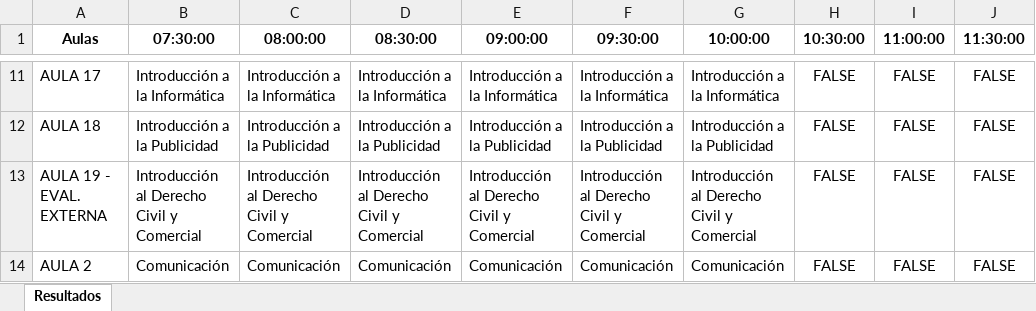
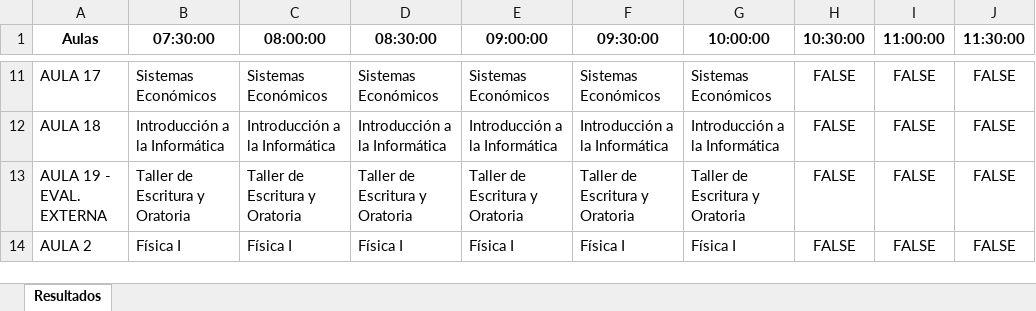
Before and after one commit to GomezAgustin12/Proyecto-Integrador, an Excel workbook: Simulacion.xlsx, sheet Resultados, drawn as a sheet; only a part is shown, gaps mark what is left out; values as stored, in another font and other column widths than the file's, no borders; the diff covers the shown part only; the diff names each change by its address in the sheet, - before the commit and + after, or states it on an @@ line.

```diff
--- a/Simulacion.xlsx (sheet Resultados)
+++ b/Simulacion.xlsx (sheet Resultados)
-B11 (07:30:00): Introducción a la Informática
+B11 (07:30:00): Sistemas Económicos
-C11 (08:00:00): Introducción a la Informática
+C11 (08:00:00): Sistemas Económicos
-D11 (08:30:00): Introducción a la Informática
+D11 (08:30:00): Sistemas Económicos
-E11 (09:00:00): Introducción a la Informática
+E11 (09:00:00): Sistemas Económicos
-F11 (09:30:00): Introducción a la Informática
+F11 (09:30:00): Sistemas Económicos
-G11 (10:00:00): Introducción a la Informática
+G11 (10:00:00): Sistemas Económicos
-B12 (07:30:00): Introducción a la Publicidad
+B12 (07:30:00): Introducción a la Informática
-C12 (08:00:00): Introducción a la Publicidad
+C12 (08:00:00): Introducción a la Informática
-D12 (08:30:00): Introducción a la Publicidad
+D12 (08:30:00): Introducción a la Informática
-E12 (09:00:00): Introducción a la Publicidad
+E12 (09:00:00): Introducción a la Informática
-F12 (09:30:00): Introducción a la Publicidad
+F12 (09:30:00): Introducción a la Informática
-G12 (10:00:00): Introducción a la Publicidad
+G12 (10:00:00): Introducción a la Informática
-B13 (07:30:00): Introducción al Derecho Civil y Comercial
+B13 (07:30:00): Taller de Escritura y Oratoria
-C13 (08:00:00): Introducción al Derecho Civil y Comercial
+C13 (08:00:00): Taller de Escritura y Oratoria
-D13 (08:30:00): Introducción al Derecho Civil y Comercial
+D13 (08:30:00): Taller de Escritura y Oratoria
-E13 (09:00:00): Introducción al Derecho Civil y Comercial
+E13 (09:00:00): Taller de Escritura y Oratoria
-F13 (09:30:00): Introducción al Derecho Civil y Comercial
+F13 (09:30:00): Taller de Escritura y Oratoria
-G13 (10:00:00): Introducción al Derecho Civil y Comercial
+G13 (10:00:00): Taller de Escritura y Oratoria
-B14 (07:30:00): Comunicación
+B14 (07:30:00): Física I
-C14 (08:00:00): Comunicación
+C14 (08:00:00): Física I
-D14 (08:30:00): Comunicación
+D14 (08:30:00): Física I
-E14 (09:00:00): Comunicación
+E14 (09:00:00): Física I
-F14 (09:30:00): Comunicación
+F14 (09:30:00): Física I
-G14 (10:00:00): Comunicación
+G14 (10:00:00): Física I
```
Also changed, not shown: 294 edited cells and cell formats elsewhere in this sheet, Tabla.xlsx, 4 other files.
